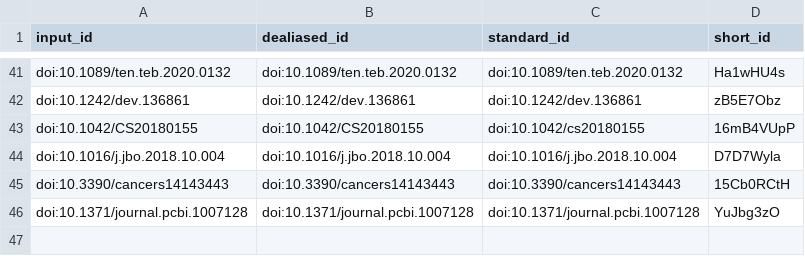
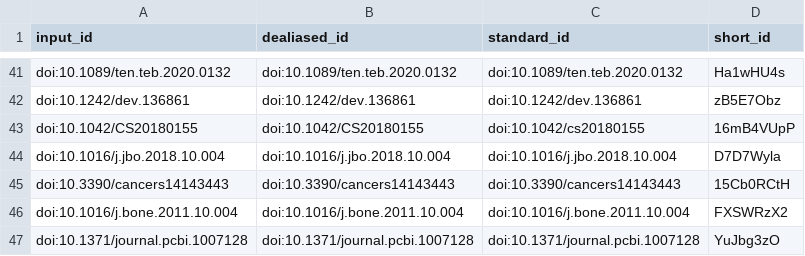
Before and after one commit to microct-ana-unibe-ch/microvasculature-manuscript, a TSV file: citations.tsv, drawn as a sheet; only a part is shown, gaps mark what is left out.

```diff
--- a/citations.tsv
+++ b/citations.tsv
@@ -45,2 +45,3 @@ doi:10.1016/j.jbo.2018.10.004	doi:10.1016/j.jbo.2018.10.004	doi:10.1016/j.jbo.20
 doi:10.3390/cancers14143443	doi:10.3390/cancers14143443	doi:10.3390/cancers14143443	15Cb0RCtH
+doi:10.1016/j.bone.2011.10.004	doi:10.1016/j.bone.2011.10.004	doi:10.1016/j.bone.2011.10.004	FXSWRzX2
 doi:10.1371/journal.pcbi.1007128	doi:10.1371/journal.pcbi.1007128	doi:10.1371/journal.pcbi.1007128	YuJbg3zO
```
Also changed, not shown: 6 other files.
